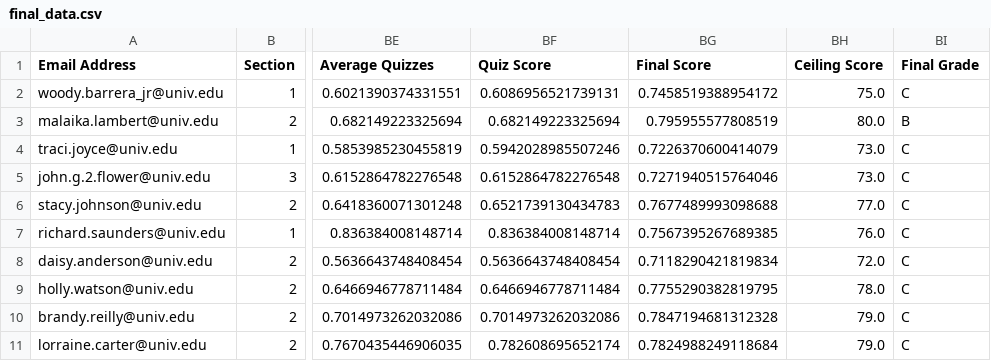
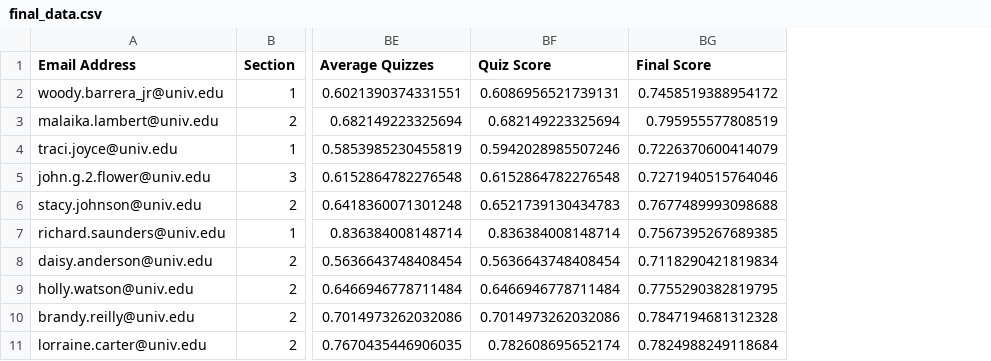
Before and after one commit to lixingliu/cse337, a CSV file: final_data.csv, drawn as a sheet; only a part is shown, gaps mark what is left out; the diff names each change by its address in the sheet, - before the commit and + after, or states it on an @@ line.

```diff
--- a/final_data.csv
+++ b/final_data.csv
-column BH (Ceiling Score), rows 2-11: 75.0 | 80.0 | 73.0 | 73.0 | 77.0 | 76.0 | 72.0 | 78.0 | 79.0 | 79.0
-column BI (Final Grade), rows 2-11: C | B | C | C | C | C | C | C | C | C
```
Also changed, not shown: 4 other files.
